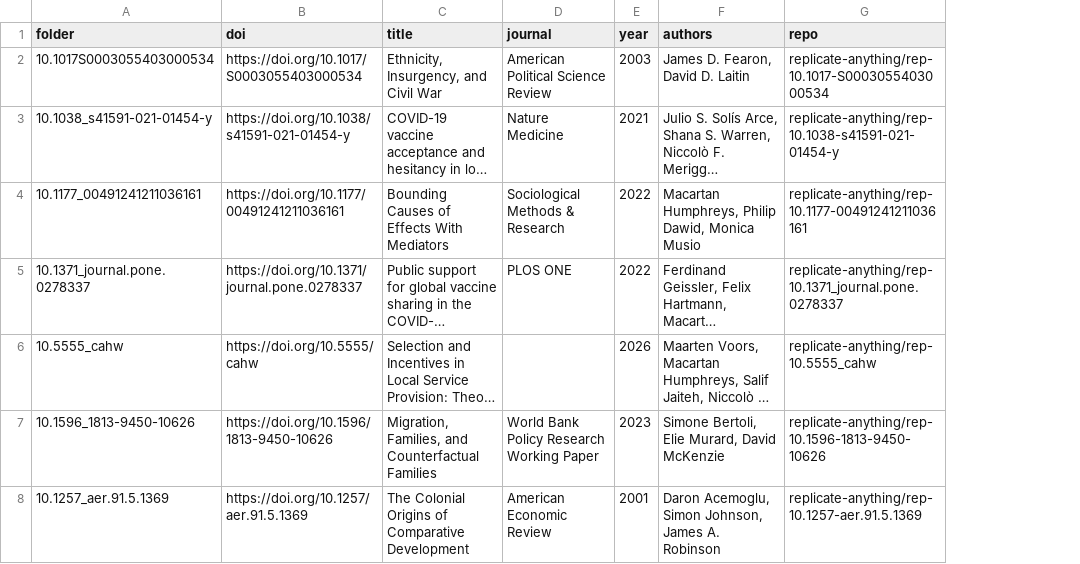
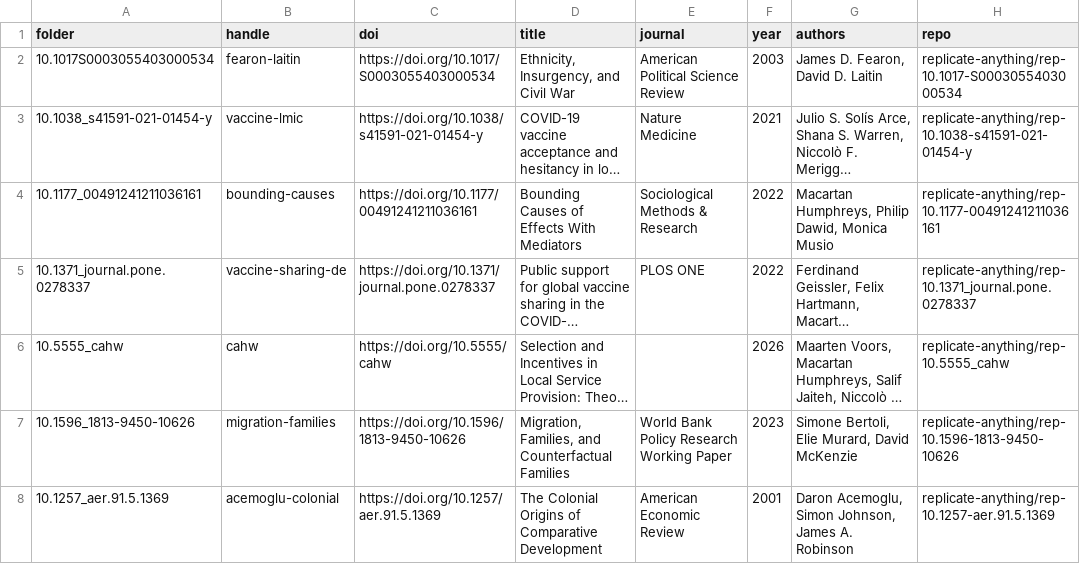
Before and after one commit to replicate-anything/registry, a CSV file: index.csv, drawn as a sheet; long unchanged cells end in …; the diff names each change by its address in the sheet, - before the commit and + after, or states it on an @@ line.

```diff
--- a/index.csv
+++ b/index.csv
+column B (handle), rows 2-8: fearon-laitin | vaccine-lmic | bounding-causes | vaccine-sharing-de | cahw | migration-families | acemoglu-colonial
```
